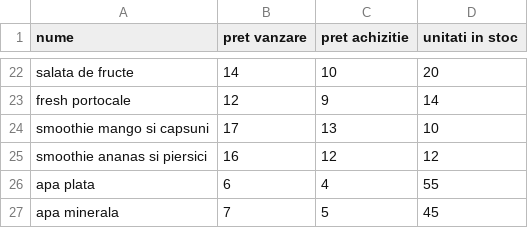
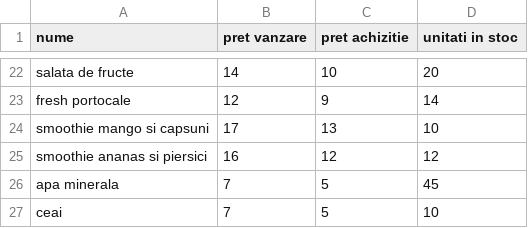
Before and after one commit to maria-baba/CoffeeShopApp, a CSV file: cmake-build-debug/Date/Cluj-Napoca/produse.csv, drawn as a sheet; only a part is shown, gaps mark what is left out; removed rows and columns are numbered as before the commit, all else as after; the diff names each change by its address in the sheet, - before the commit and + after, or states it on an @@ line.

```diff
--- a/cmake-build-debug/Date/Cluj-Napoca/produse.csv
+++ b/cmake-build-debug/Date/Cluj-Napoca/produse.csv
-row 26: apa plata | 6 | 4 | 55
+row 27: ceai | 7 | 5 | 10
```
Also changed, not shown: cmake-build-debug/Date/Bucuresti/angajati.csv, cmake-build-debug/Date/Bucuresti/comenzi.csv, 14 other files.
